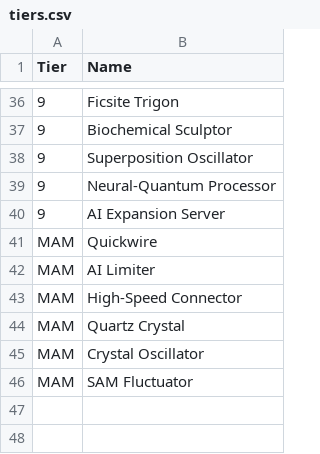
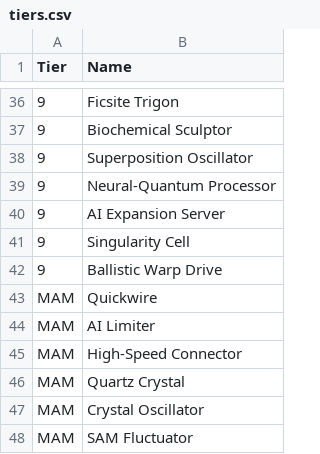
Before and after one commit to glebiller/satisfactory-planner, a CSV file: public/tiers.csv, drawn as a sheet; only a part is shown, gaps mark what is left out; the diff names each change by its address in the sheet, - before the commit and + after, or states it on an @@ line.

```diff
--- a/public/tiers.csv
+++ b/public/tiers.csv
+row 41: 9 | Singularity Cell
+row 42: 9 | Ballistic Warp Drive
```
Also changed, not shown: 3 other files.
